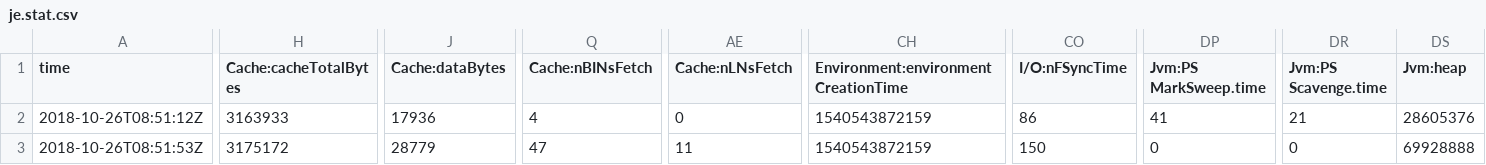
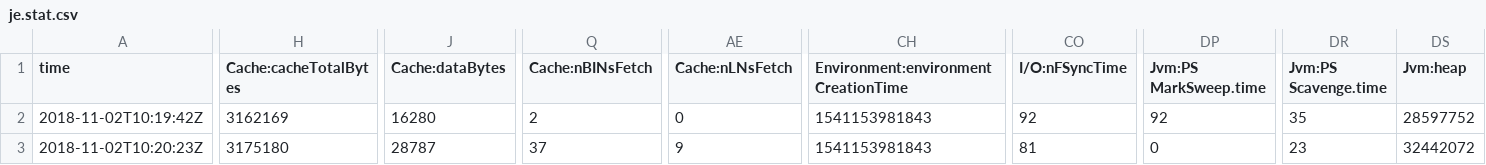
Before and after one commit to AlbertZhao/spiderdata, a CSV file: data/frontier/je.stat.csv, drawn as a sheet; only a part is shown, gaps mark what is left out; the diff covers the shown part only; the diff names each change by its address in the sheet, - before the commit and + after, or states it on an @@ line.

```diff
--- a/data/frontier/je.stat.csv
+++ b/data/frontier/je.stat.csv
-A2 (time): 2018-10-26T08:51:12Z
+A2 (time): 2018-11-02T10:19:42Z
-H2 (Cache:cacheTotalBytes): 3163933
+H2 (Cache:cacheTotalBytes): 3162169
-J2 (Cache:dataBytes): 17936
+J2 (Cache:dataBytes): 16280
-Q2 (Cache:nBINsFetch): 4
+Q2 (Cache:nBINsFetch): 2
-CH2:CH3: 1540543872159
+CH2:CH3: 1541153981843
-CO2 (I/O:nFSyncTime): 86
+CO2 (I/O:nFSyncTime): 92
-DP2 (Jvm:PS MarkSweep.time): 41
+DP2 (Jvm:PS MarkSweep.time): 92
-DR2 (Jvm:PS Scavenge.time): 21
+DR2 (Jvm:PS Scavenge.time): 35
-DS2 (Jvm:heap): 28605376
+DS2 (Jvm:heap): 28597752
-A3 (time): 2018-10-26T08:51:53Z
+A3 (time): 2018-11-02T10:20:23Z
-H3 (Cache:cacheTotalBytes): 3175172
+H3 (Cache:cacheTotalBytes): 3175180
-J3 (Cache:dataBytes): 28779
+J3 (Cache:dataBytes): 28787
-Q3 (Cache:nBINsFetch): 47
+Q3 (Cache:nBINsFetch): 37
-AE3 (Cache:nLNsFetch): 11
+AE3 (Cache:nLNsFetch): 9
-CO3 (I/O:nFSyncTime): 150
+CO3 (I/O:nFSyncTime): 81
-DR3 (Jvm:PS Scavenge.time): 0
+DR3 (Jvm:PS Scavenge.time): 23
-DS3 (Jvm:heap): 69928888
+DS3 (Jvm:heap): 32442072
```
Also changed, not shown: 7 edited cells elsewhere in this file, data/frontier/je.config.csv, 5 other files.
